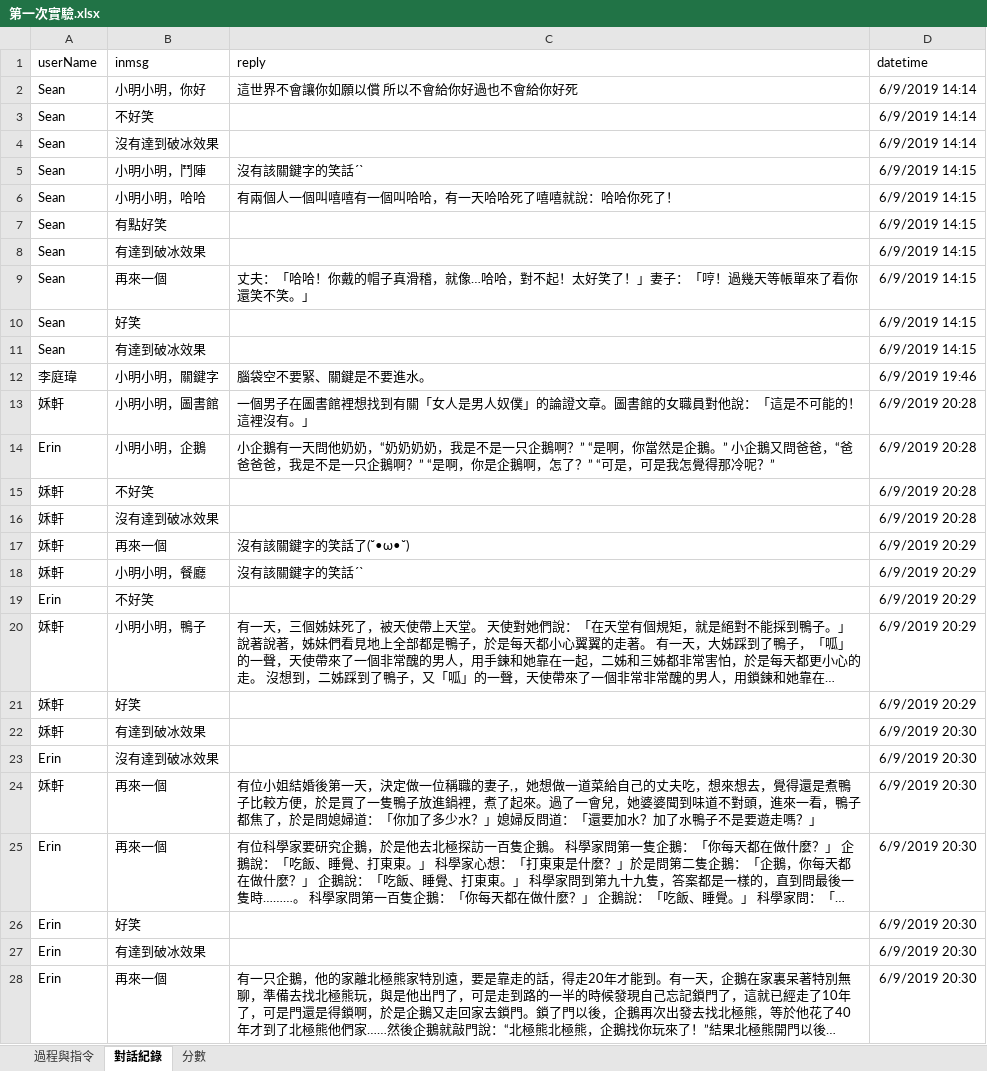
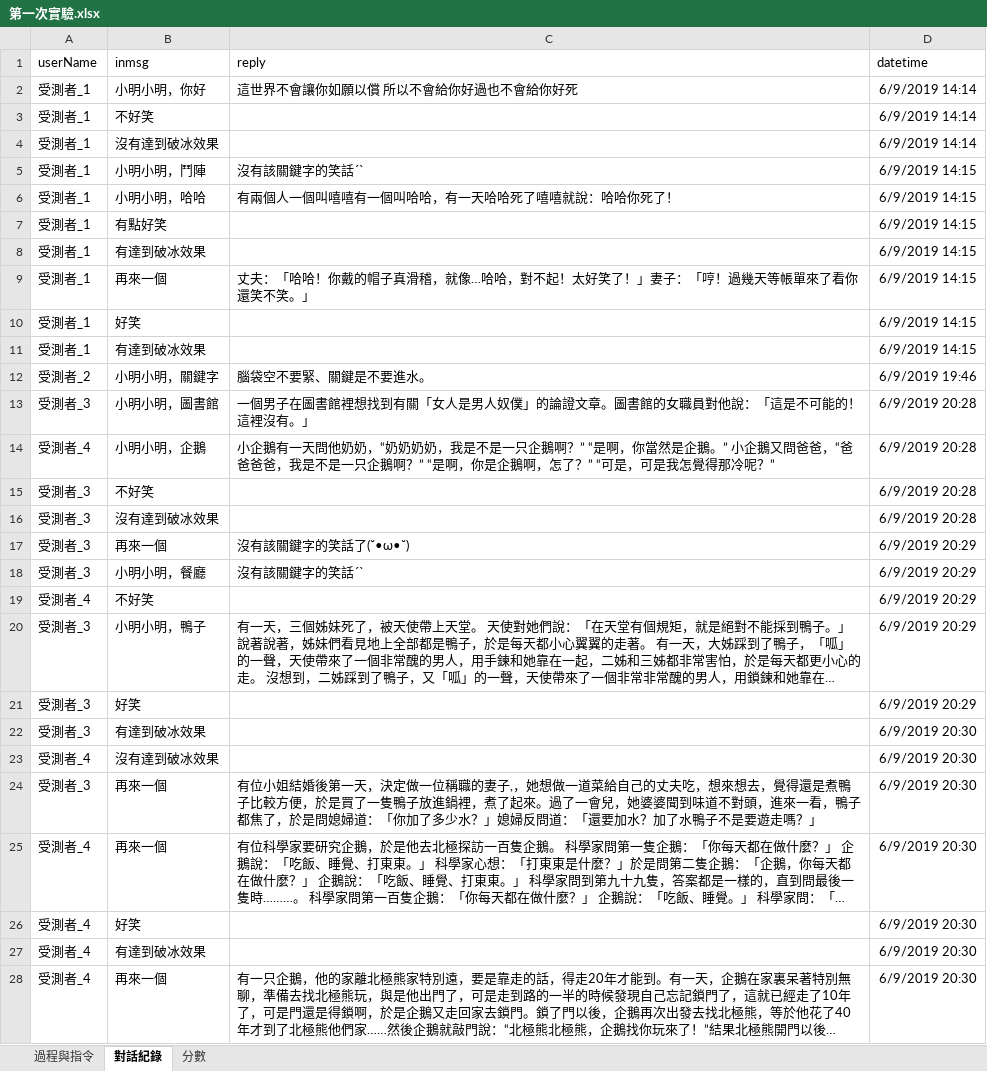
Before and after one commit to SamTseng/icebreaker, an Excel workbook: 第一次實驗.xlsx, sheet 對話紀錄, drawn as a sheet; only a part is shown; long unchanged cells end in …; values as stored, in another font and other column widths than the file's, no borders; the diff covers the shown part only; the diff names each change by its address in the sheet, - before the commit and + after, or states it on an @@ line.

```diff
--- a/第一次實驗.xlsx (sheet 對話紀錄)
+++ b/第一次實驗.xlsx (sheet 對話紀錄)
-A2:A11 (userName): Sean
+A2:A11 (userName): 受測者_1
-A12 (userName): 李庭瑋
+A12 (userName): 受測者_2
-A13 (userName): 姀軒
+A13 (userName): 受測者_3
-A14 (userName): Erin
+A14 (userName): 受測者_4
-A15:A18 (userName): 姀軒
+A15:A18 (userName): 受測者_3
-A19 (userName): Erin
+A19 (userName): 受測者_4
-A20:A22 (userName): 姀軒
+A20:A22 (userName): 受測者_3
-A23 (userName): Erin
+A23 (userName): 受測者_4
-A24 (userName): 姀軒
+A24 (userName): 受測者_3
-A25:A28 (userName): Erin
+A25:A28 (userName): 受測者_4
```
Also changed, not shown: 1071 edited cells elsewhere in this sheet, sheet 分數, 第二次實驗.xlsx, 1 other file.
